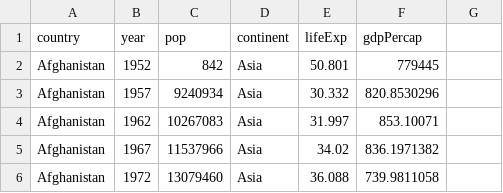
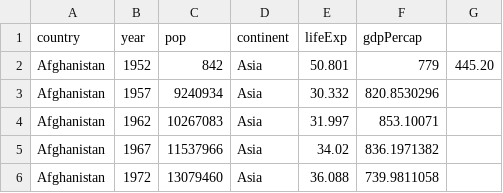
Before and after one commit to svega611/datasets, a CSV file: gapminderDataFiveYear.csv, drawn as a sheet; only a part is shown.

Commit message:
Add files via upload

```diff
--- a/gapminderDataFiveYear.csv
+++ b/gapminderDataFiveYear.csv
@@ -1,3 +1,3 @@
 country,year,pop,continent,lifeExp,gdpPercap
-Afghanistan,1952,842,Asia,50.801,779445
+Afghanistan,1952,842,Asia,50.801,779,445.20
 Afghanistan,1957,9240934,Asia,30.332,820.8530296
```
